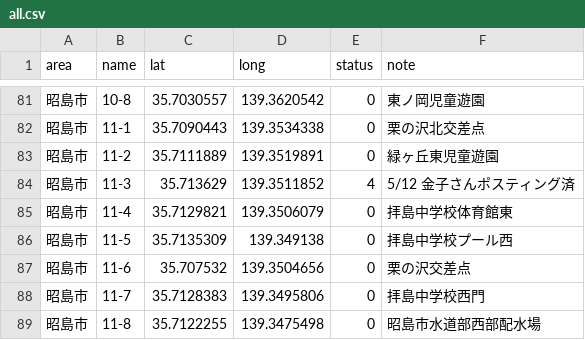
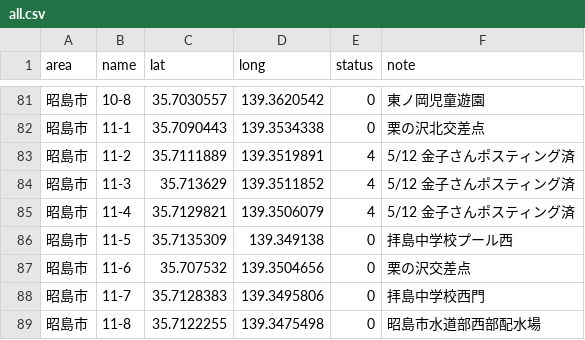
Before and after one commit to yuukiner/akishima2025, a CSV file: public/data/all.csv, drawn as a sheet; only a part is shown, gaps mark what is left out.

```diff
--- a/public/data/all.csv
+++ b/public/data/all.csv
@@ -82,5 +82,5 @@ area,name,lat,long,status,note
 昭島市,11-1,35.7090443,139.3534338,0,栗の沢北交差点
-昭島市,11-2,35.7111889,139.3519891,0,緑ヶ丘東児童遊園
+昭島市,11-2,35.7111889,139.3519891,4,5/12 金子さんポスティング済
 昭島市,11-3,35.713629,139.3511852,4,5/12 金子さんポスティング済
-昭島市,11-4,35.7129821,139.3506079,0,拝島中学校体育館東
+昭島市,11-4,35.7129821,139.3506079,4,5/12 金子さんポスティング済
 昭島市,11-5,35.7135309,139.349138,0,拝島中学校プール西
```
Also changed, not shown: 5 other files.
